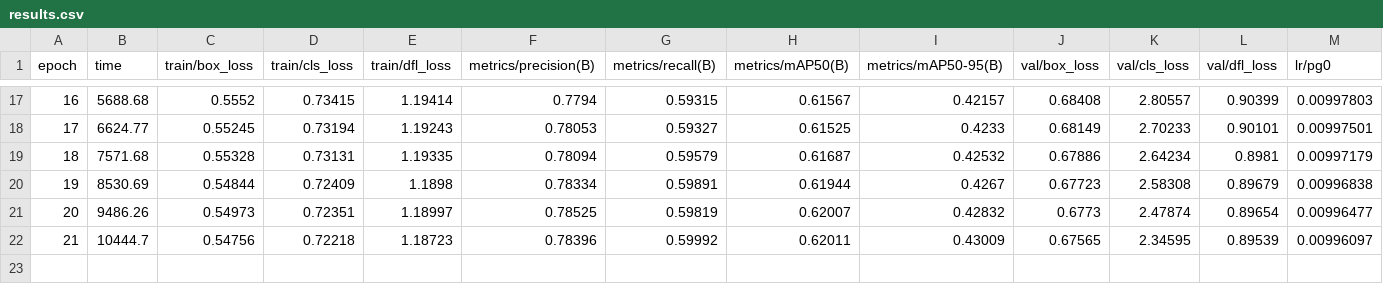
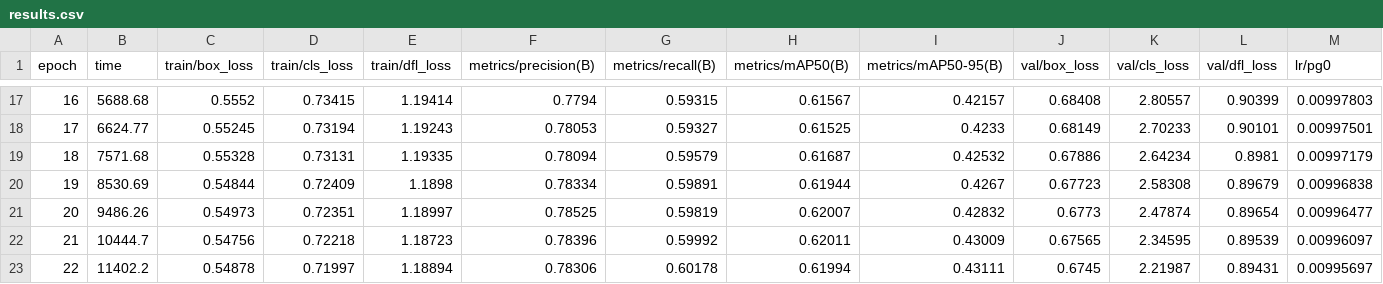
Before and after one commit to Pendent-ai/proctoring-ml-service, a CSV file: runs/detect/proctoring_h200_20251209_020408/results.csv, drawn as a sheet; only a part is shown, gaps mark what is left out; rows hold the shown columns only; the diff names each change by its address in the sheet, - before the commit and + after, or states it on an @@ line.

Commit message:
epoch 22

```diff
--- a/runs/detect/proctoring_h200_20251209_020408/results.csv
+++ b/runs/detect/proctoring_h200_20251209_020408/results.csv
+row 23: 22 | 11402.2 | 0.54878 | 0.71997 | 1.18894 | 0.78306 | 0.60178 | 0.61994 | 0.43111 | 0.6745 | 2.21987 | 0.89431 | 0.00995697
```
Also changed, not shown: 2 other files.
